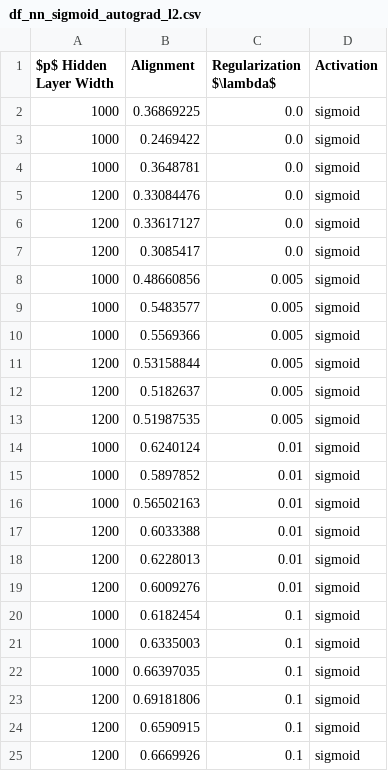
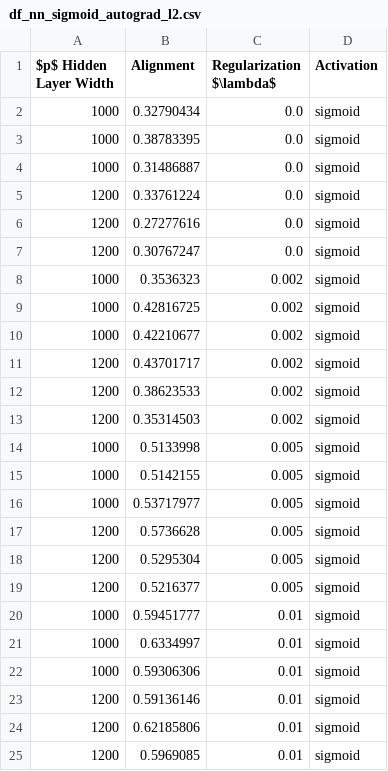
Before and after one commit to ChristophorusX/align_neurips_simulations, a CSV file: dataframes/df_nn_sigmoid_autograd_l2.csv, drawn as a sheet.

```diff
--- a/dataframes/df_nn_sigmoid_autograd_l2.csv
+++ b/dataframes/df_nn_sigmoid_autograd_l2.csv
@@ -1,25 +1,25 @@
 $p$ Hidden Layer Width,Alignment,Regularization $\lambda$,Activation
-1000,0.36869225,0.0,sigmoid
-1000,0.2469422,0.0,sigmoid
-1000,0.3648781,0.0,sigmoid
-1200,0.33084476,0.0,sigmoid
-1200,0.33617127,0.0,sigmoid
-1200,0.3085417,0.0,sigmoid
-1000,0.48660856,0.005,sigmoid
-1000,0.5483577,0.005,sigmoid
-1000,0.5569366,0.005,sigmoid
-1200,0.53158844,0.005,sigmoid
-1200,0.5182637,0.005,sigmoid
-1200,0.51987535,0.005,sigmoid
-1000,0.6240124,0.01,sigmoid
-1000,0.5897852,0.01,sigmoid
-1000,0.56502163,0.01,sigmoid
-1200,0.6033388,0.01,sigmoid
-1200,0.6228013,0.01,sigmoid
-1200,0.6009276,0.01,sigmoid
-1000,0.6182454,0.1,sigmoid
-1000,0.6335003,0.1,sigmoid
-1000,0.66397035,0.1,sigmoid
-1200,0.69181806,0.1,sigmoid
-1200,0.6590915,0.1,sigmoid
-1200,0.6669926,0.1,sigmoid
+1000,0.32790434,0.0,sigmoid
+1000,0.38783395,0.0,sigmoid
+1000,0.31486887,0.0,sigmoid
+1200,0.33761224,0.0,sigmoid
+1200,0.27277616,0.0,sigmoid
+1200,0.30767247,0.0,sigmoid
+1000,0.3536323,0.002,sigmoid
+1000,0.42816725,0.002,sigmoid
+1000,0.42210677,0.002,sigmoid
+1200,0.43701717,0.002,sigmoid
+1200,0.38623533,0.002,sigmoid
+1200,0.35314503,0.002,sigmoid
+1000,0.5133998,0.005,sigmoid
+1000,0.5142155,0.005,sigmoid
+1000,0.53717977,0.005,sigmoid
+1200,0.5736628,0.005,sigmoid
+1200,0.5295304,0.005,sigmoid
+1200,0.5216377,0.005,sigmoid
+1000,0.59451777,0.01,sigmoid
+1000,0.6334997,0.01,sigmoid
+1000,0.59306306,0.01,sigmoid
+1200,0.59136146,0.01,sigmoid
+1200,0.62185806,0.01,sigmoid
+1200,0.5969085,0.01,sigmoid
```
Also changed, not shown: 1 other file.
